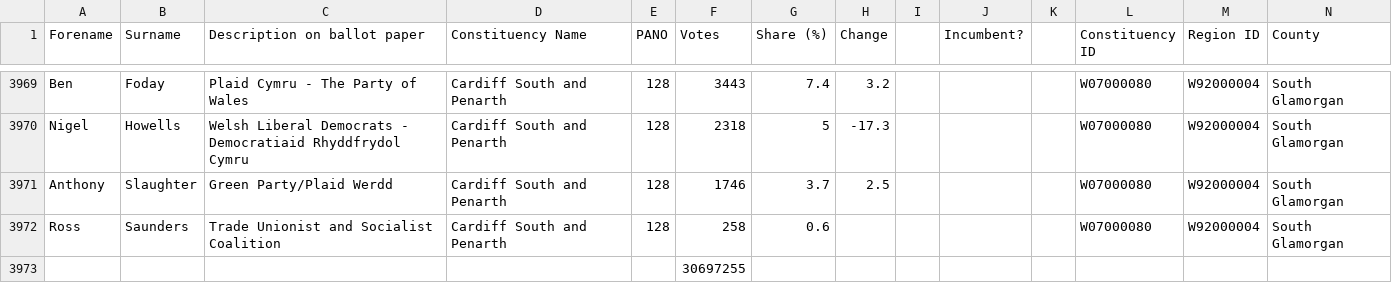
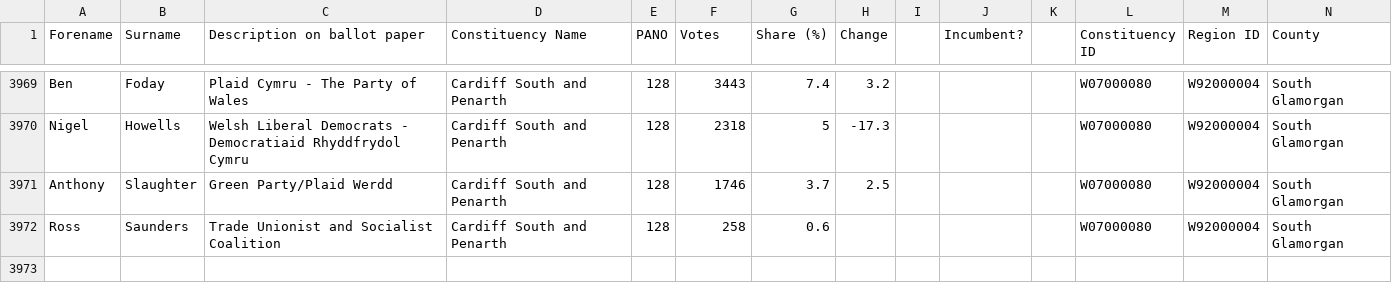
Before and after one commit to buro9/electiondata, a CSV file: raw/2015/RESULTS.csv, drawn as a sheet; only a part is shown, gaps mark what is left out; rows hold the shown columns only; the diff names each change by its address in the sheet, - before the commit and + after, or states it on an @@ line.

Commit message:
Added parsing of 2015 data
Renamed 2010 data for consistency

```diff
--- a/raw/2015/RESULTS.csv
+++ b/raw/2015/RESULTS.csv
-row 3973:  |  |  |  |  | 30697255
```
Also changed, not shown: 4 other files.
